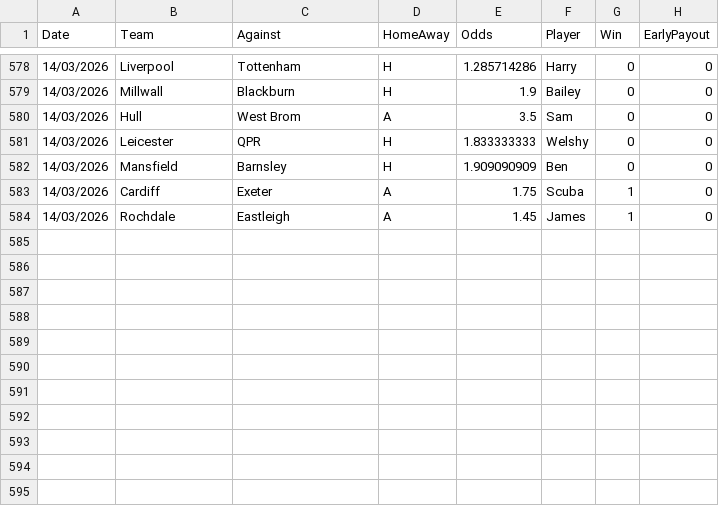
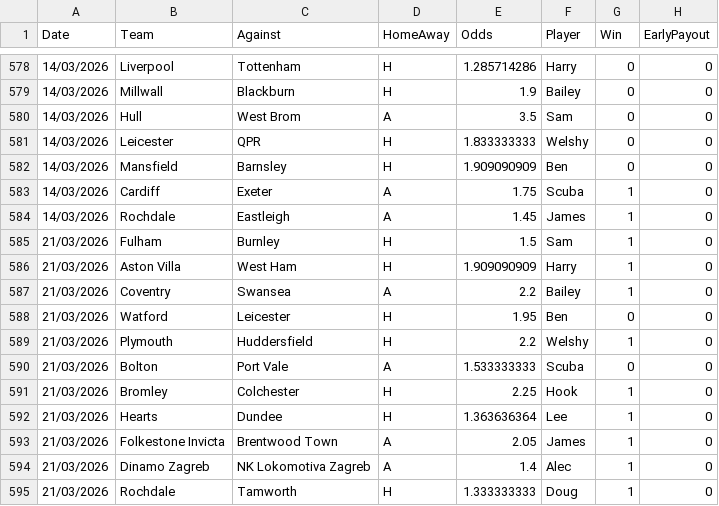
Before and after one commit to BenGillard/AccaTracker, a CSV file: Results.csv, drawn as a sheet; only a part is shown, gaps mark what is left out; the diff names each change by its address in the sheet, - before the commit and + after, or states it on an @@ line.

```diff
--- a/Results.csv
+++ b/Results.csv
+row 585: 21/03/2026 | Fulham | Burnley | H | 1.5 | Sam | 1 | 0
+row 586: 21/03/2026 | Aston Villa | West Ham | H | 1.909090909 | Harry | 1 | 0
+row 587: 21/03/2026 | Coventry | Swansea | A | 2.2 | Bailey | 1 | 0
+row 588: 21/03/2026 | Watford | Leicester | H | 1.95 | Ben | 0 | 0
+row 589: 21/03/2026 | Plymouth | Huddersfield | H | 2.2 | Welshy | 1 | 0
+row 590: 21/03/2026 | Bolton | Port Vale | A | 1.533333333 | Scuba | 0 | 0
+row 591: 21/03/2026 | Bromley | Colchester | H | 2.25 | Hook | 1 | 0
+row 592: 21/03/2026 | Hearts | Dundee | H | 1.363636364 | Lee | 1 | 0
+row 593: 21/03/2026 | Folkestone Invicta | Brentwood Town | A | 2.05 | James | 1 | 0
+row 594: 21/03/2026 | Dinamo Zagreb | NK Lokomotiva Zagreb | A | 1.4 | Alec | 1 | 0
+row 595: 21/03/2026 | Rochdale | Tamworth | H | 1.333333333 | Doug | 1 | 0
```
Also changed, not shown: 1 other file.
